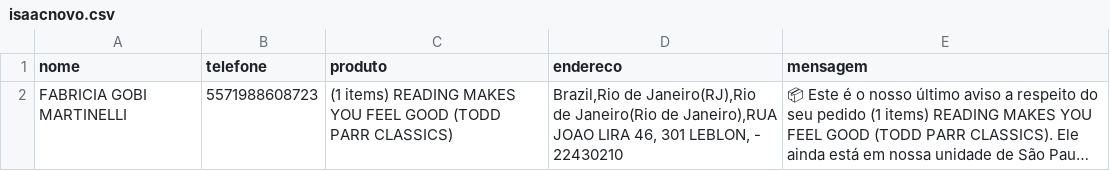
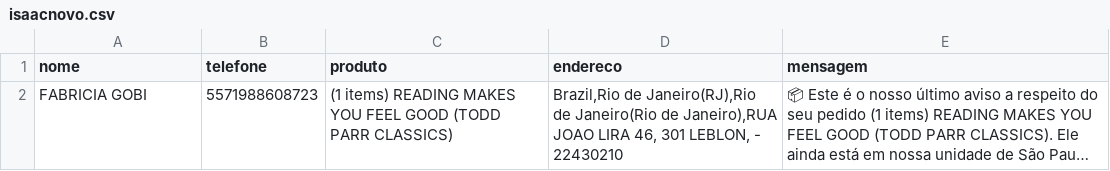
Before and after one commit to italotec/italo, a CSV file: isaacnovo.csv, drawn as a sheet; long unchanged cells end in …; the diff names each change by its address in the sheet, - before the commit and + after, or states it on an @@ line.

Commit message:
Update isaacnovo.csv

```diff
--- a/isaacnovo.csv
+++ b/isaacnovo.csv
-A2 (nome): FABRICIA GOBI MARTINELLI
+A2 (nome): FABRICIA GOBI
```
